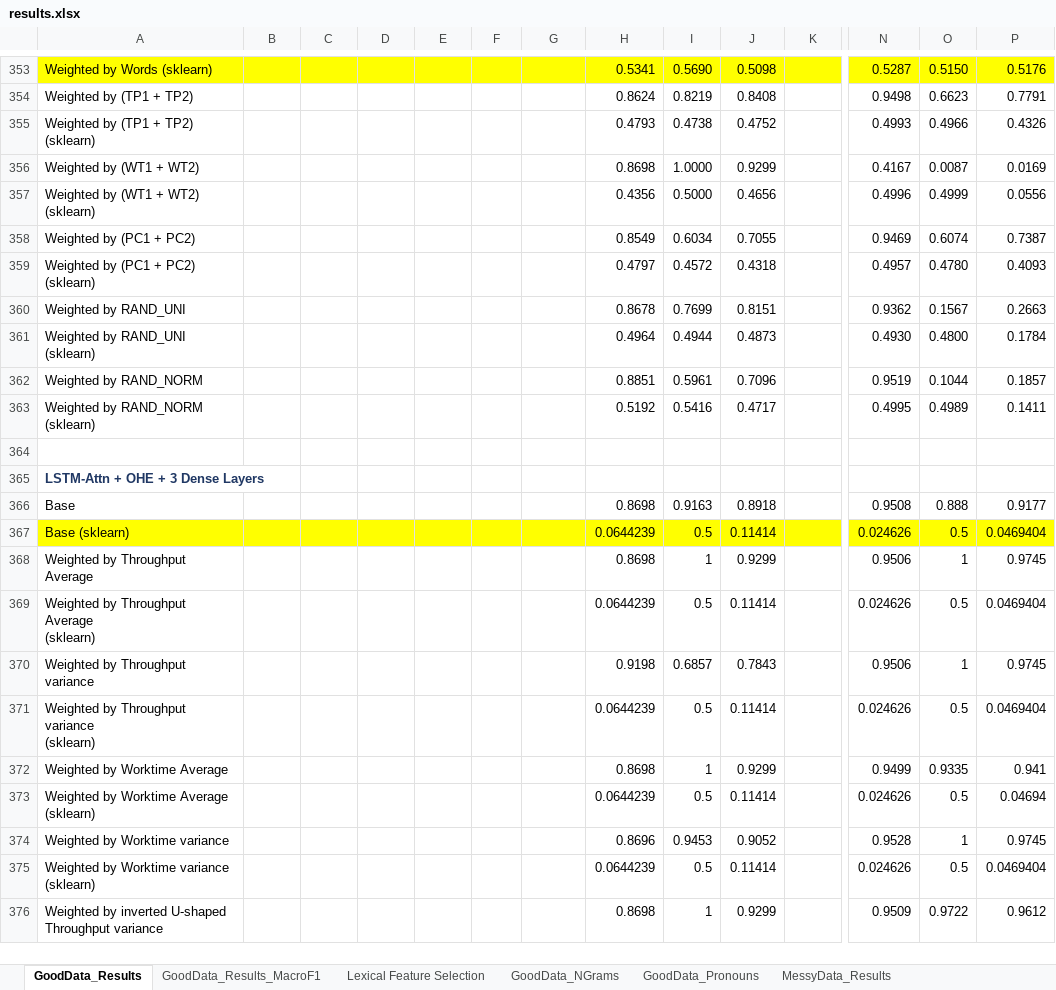
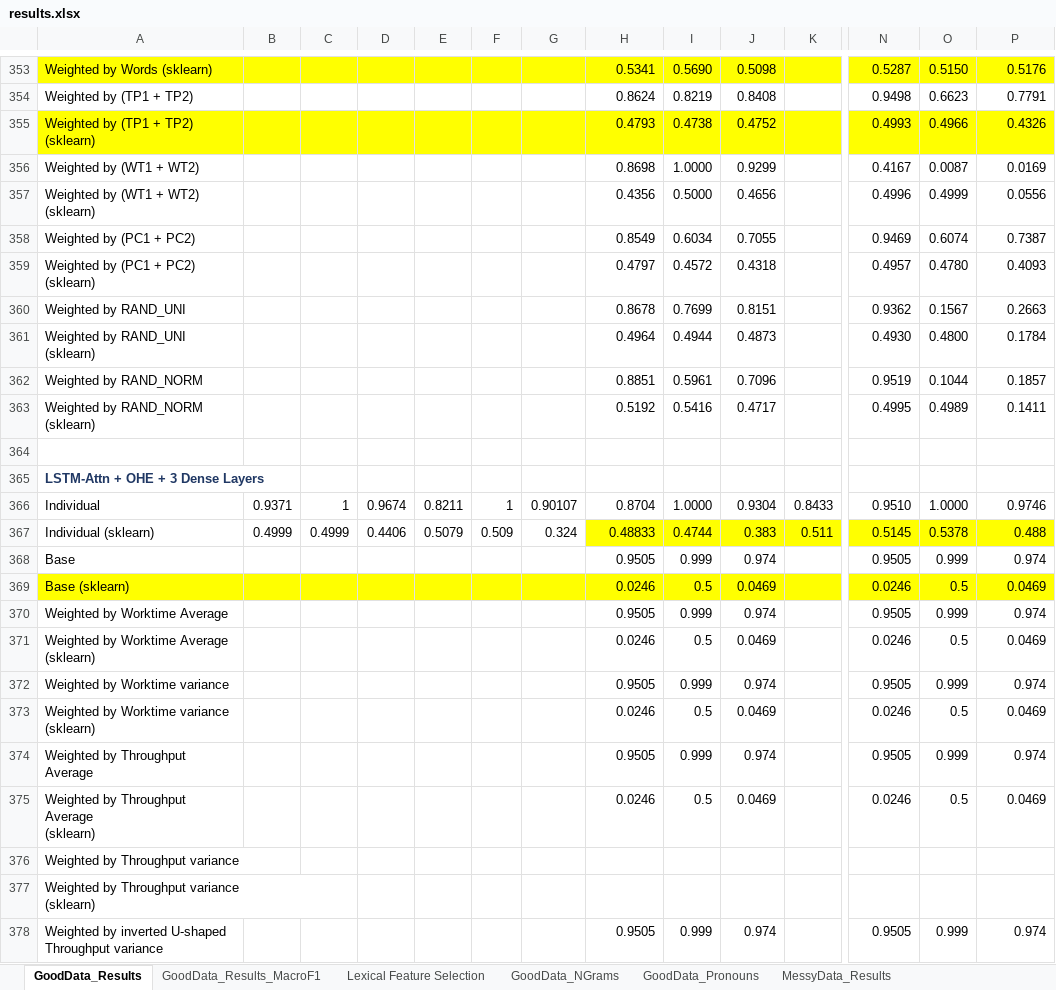
Before and after one commit to quarbby/diplomacy-betrayal, an Excel workbook: documents/results.xlsx, sheet GoodData_Results, drawn as a sheet; only a part is shown, gaps mark what is left out; values as stored, in another font and other column widths than the file's, no borders; 1 other sheet too large or unreadable and not compared; removed rows and columns are numbered as before the commit, all else as after; rows hold the shown columns only; ↵ is a line break in a cell; the diff covers the shown part only; the diff names each change by its address in the sheet, - before the commit and + after, or states it on an @@ line.

Commit message:
popularity dataset

```diff
--- a/documents/results.xlsx (sheet GoodData_Results)
+++ b/documents/results.xlsx (sheet GoodData_Results)
-A355:P355 fill: none
+A355:P355 fill: #FFFF00
-row 366: Base |  |  |  |  |  |  | 0.8698 | 0.9163 | 0.8918 |  | 0.9508 | 0.888 | 0.9177
+row 366: Individual | 0.9371 | 1 | 0.9674 | 0.8211 | 1 | 0.90107 | 0.8704 | 1.0000 | 0.9304 | 0.8433 | 0.9510 | 1.0000 | 0.9746
+row 367: Individual (sklearn) | 0.4999 | 0.4999 | 0.4406 | 0.5079 | 0.509 | 0.324 | 0.48833 | 0.4744 | 0.383 | 0.511 | 0.5145 | 0.5378 | 0.488
+row 368: Base |  |  |  |  |  |  | 0.9505 | 0.999 | 0.974 |  | 0.9505 | 0.999 | 0.974
-H369: 0.0644239
+H369: 0.0246
-J369: 0.11414
+J369: 0.0469
-N369: 0.024626
+N369: 0.0246
-P369: 0.0469404
+P369: 0.0469
-row 368: Weighted by Throughput Average |  |  |  |  |  |  | 0.8698 | 1 | 0.9299 |  | 0.9506 | 1 | 0.9745
-row 369: Weighted by Throughput Average ↵ (sklearn) |  |  |  |  |  |  | 0.0644239 | 0.5 | 0.11414 |  | 0.024626 | 0.5 | 0.0469404
-row 370: Weighted by Throughput variance |  |  |  |  |  |  | 0.9198 | 0.6857 | 0.7843 |  | 0.9506 | 1 | 0.9745
-row 371: Weighted by Throughput variance ↵ (sklearn) |  |  |  |  |  |  | 0.0644239 | 0.5 | 0.11414 |  | 0.024626 | 0.5 | 0.0469404
-row 372: Weighted by Worktime Average |  |  |  |  |  |  | 0.8698 | 1 | 0.9299 |  | 0.9499 | 0.9335 | 0.941
+row 370: Weighted by Worktime Average |  |  |  |  |  |  | 0.9505 | 0.999 | 0.974 |  | 0.9505 | 0.999 | 0.974
-H371: 0.0644239
+H371: 0.0246
-J371: 0.11414
+J371: 0.0469
-N371: 0.024626
+N371: 0.0246
-P371: 0.04694
+P371: 0.0469
-row 374: Weighted by Worktime variance |  |  |  |  |  |  | 0.8696 | 0.9453 | 0.9052 |  | 0.9528 | 1 | 0.9745
+row 372: Weighted by Worktime variance |  |  |  |  |  |  | 0.9505 | 0.999 | 0.974 |  | 0.9505 | 0.999 | 0.974
-H373: 0.0644239
+H373: 0.0246
-J373: 0.11414
+J373: 0.0469
-N373: 0.024626
+N373: 0.0246
-P373: 0.0469404
+P373: 0.0469
-row 376: Weighted by inverted U-shaped Throughput variance |  |  |  |  |  |  | 0.8698 | 1 | 0.9299 |  | 0.9509 | 0.9722 | 0.9612
+row 374: Weighted by Throughput Average |  |  |  |  |  |  | 0.9505 | 0.999 | 0.974 |  | 0.9505 | 0.999 | 0.974
+row 375: Weighted by Throughput Average ↵ (sklearn) |  |  |  |  |  |  | 0.0246 | 0.5 | 0.0469 |  | 0.0246 | 0.5 | 0.0469
+row 376: Weighted by Throughput variance
+row 377: Weighted by Throughput variance ↵ (sklearn)
+row 378: Weighted by inverted U-shaped Throughput variance |  |  |  |  |  |  | 0.9505 | 0.999 | 0.974 |  | 0.9505 | 0.999 | 0.974
```
Also changed, not shown: 15 added rows, 15 removed rows, 23 edited cells and cell formats elsewhere in this sheet, 3 other files.
